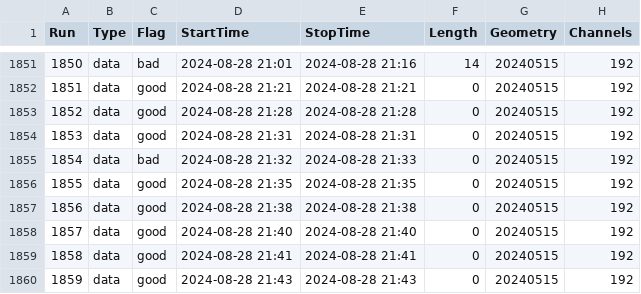
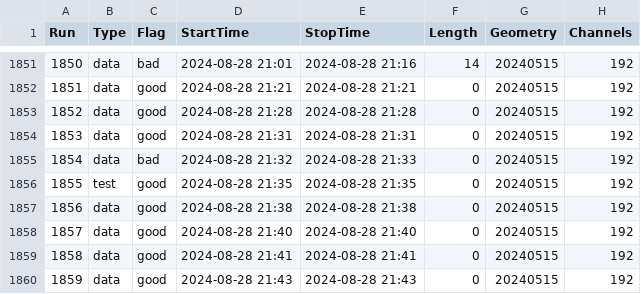
Before and after one commit to Gongzi-Zhang/BNL_test, a CSV file: database/db.csv, drawn as a sheet; only a part is shown, gaps mark what is left out; the diff names each change by its address in the sheet, - before the commit and + after, or states it on an @@ line.

```diff
--- a/database/db.csv
+++ b/database/db.csv
-B1856 (Type): data
+B1856 (Type): test
```
Also changed, not shown: 1 other file.
